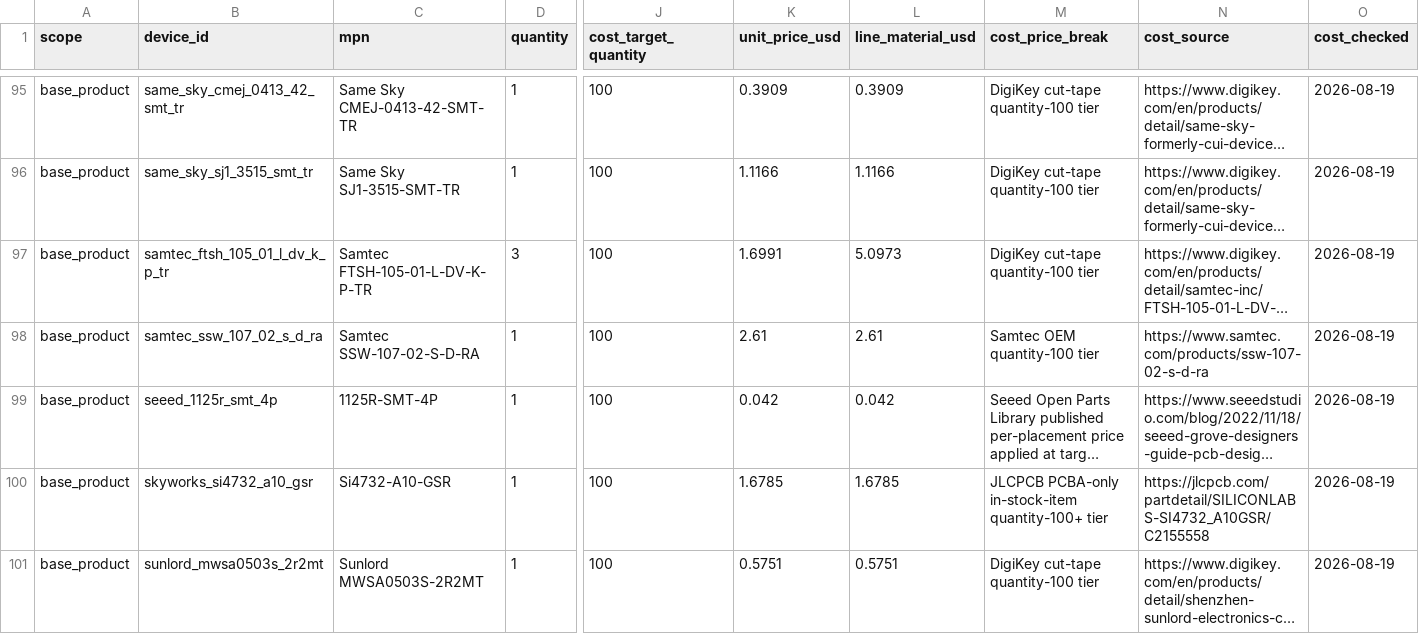
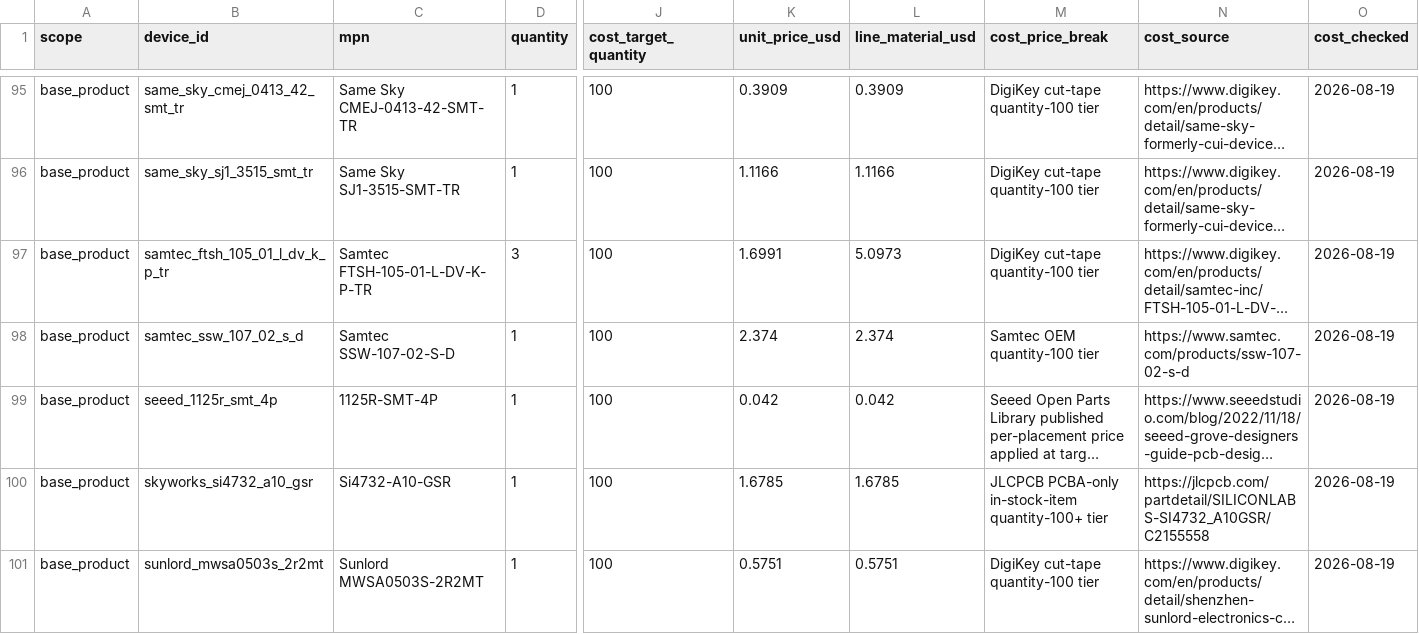
Before and after one commit to anton-vinogradov/esp32-leshy2, a CSV file: hardware/architecture/generated/G2F-3I-target-bom.csv, drawn as a sheet; only a part is shown, gaps mark what is left out; long unchanged cells end in …; the diff names each change by its address in the sheet, - before the commit and + after, or states it on an @@ line.

```diff
--- a/hardware/architecture/generated/G2F-3I-target-bom.csv
+++ b/hardware/architecture/generated/G2F-3I-target-bom.csv
-B98 (device_id): samtec_ssw_107_02_s_d_ra
+B98 (device_id): samtec_ssw_107_02_s_d
-C98 (mpn): Samtec SSW-107-02-S-D-RA
+C98 (mpn): Samtec SSW-107-02-S-D
-K98 (unit_price_usd): 2.61
+K98 (unit_price_usd): 2.374
-L98 (line_material_usd): 2.61
+L98 (line_material_usd): 2.374
-N98 (cost_source): https://www.samtec.com/products/ssw-107-02-s-d-ra
+N98 (cost_source): https://www.samtec.com/products/ssw-107-02-s-d
```
Also changed, not shown: 21 other files.
